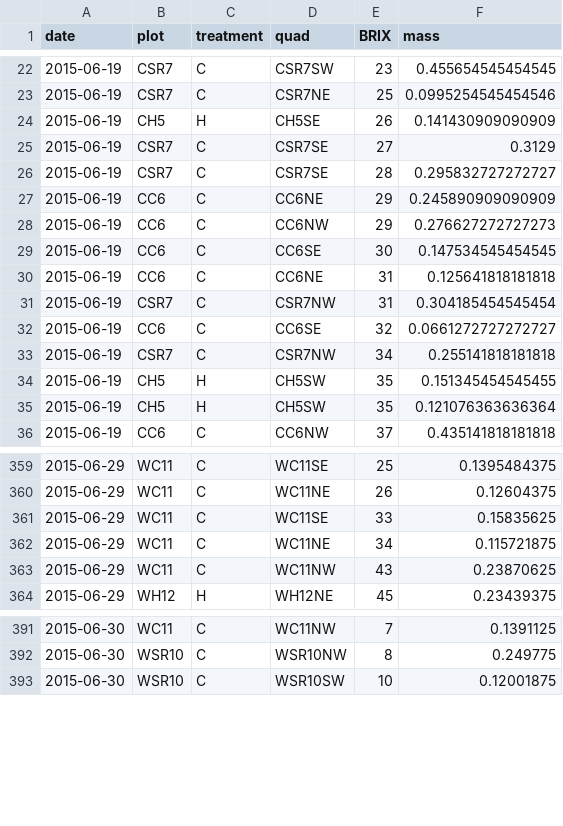
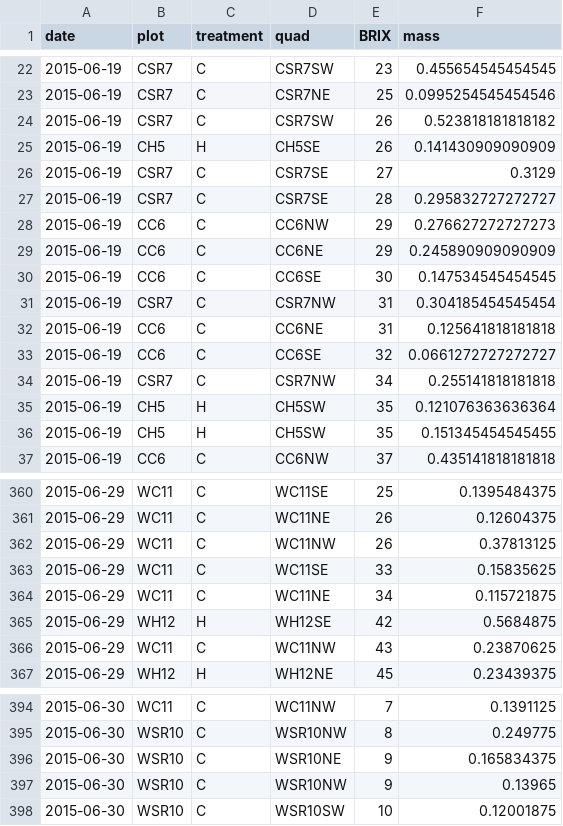
Before and after one commit to EEB590/MAL, a CSV file: nectar analysis/data files/bucksugar15.csv, drawn as a sheet; only a part is shown, gaps mark what is left out; the diff covers the shown part only.

```diff
--- a/nectar analysis/data files/bucksugar15.csv
+++ b/nectar analysis/data files/bucksugar15.csv
@@ -23,2 +23,3 @@
 2015-06-19,"CSR7","C","CSR7NE",25,0.0995254545454546
+2015-06-19,"CSR7","C","CSR7SW",26,0.523818181818182
 2015-06-19,"CH5","H","CH5SE",26,0.141430909090909
@@ -26,11 +27,11 @@
 2015-06-19,"CSR7","C","CSR7SE",28,0.295832727272727
+2015-06-19,"CC6","C","CC6NW",29,0.276627272727273
 2015-06-19,"CC6","C","CC6NE",29,0.245890909090909
-2015-06-19,"CC6","C","CC6NW",29,0.276627272727273
 2015-06-19,"CC6","C","CC6SE",30,0.147534545454545
+2015-06-19,"CSR7","C","CSR7NW",31,0.304185454545454
 2015-06-19,"CC6","C","CC6NE",31,0.125641818181818
-2015-06-19,"CSR7","C","CSR7NW",31,0.304185454545454
 2015-06-19,"CC6","C","CC6SE",32,0.0661272727272727
 2015-06-19,"CSR7","C","CSR7NW",34,0.255141818181818
+2015-06-19,"CH5","H","CH5SW",35,0.121076363636364
 2015-06-19,"CH5","H","CH5SW",35,0.151345454545455
-2015-06-19,"CH5","H","CH5SW",35,0.121076363636364
 2015-06-19,"CC6","C","CC6NW",37,0.435141818181818
@@ -360,4 +361,6 @@
 2015-06-29,"WC11","C","WC11NE",26,0.12604375
+2015-06-29,"WC11","C","WC11NW",26,0.37813125
 2015-06-29,"WC11","C","WC11SE",33,0.15835625
 2015-06-29,"WC11","C","WC11NE",34,0.115721875
+2015-06-29,"WH12","H","WH12SE",42,0.5684875
 2015-06-29,"WC11","C","WC11NW",43,0.23870625
@@ -392,2 +395,4 @@
 2015-06-30,"WSR10","C","WSR10NW",8,0.249775
+2015-06-30,"WSR10","C","WSR10NE",9,0.165834375
+2015-06-30,"WSR10","C","WSR10NW",9,0.13965
 2015-06-30,"WSR10","C","WSR10SW",10,0.12001875
```
Also changed, not shown: 41 moved rows elsewhere in this file, nectar analysis/data files/buckvol15.csv, 1 other file.
